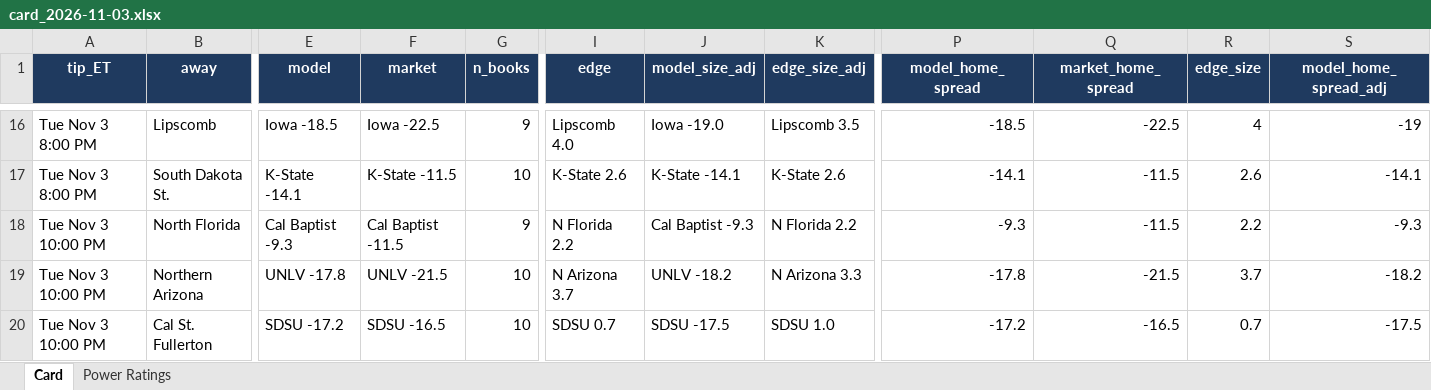
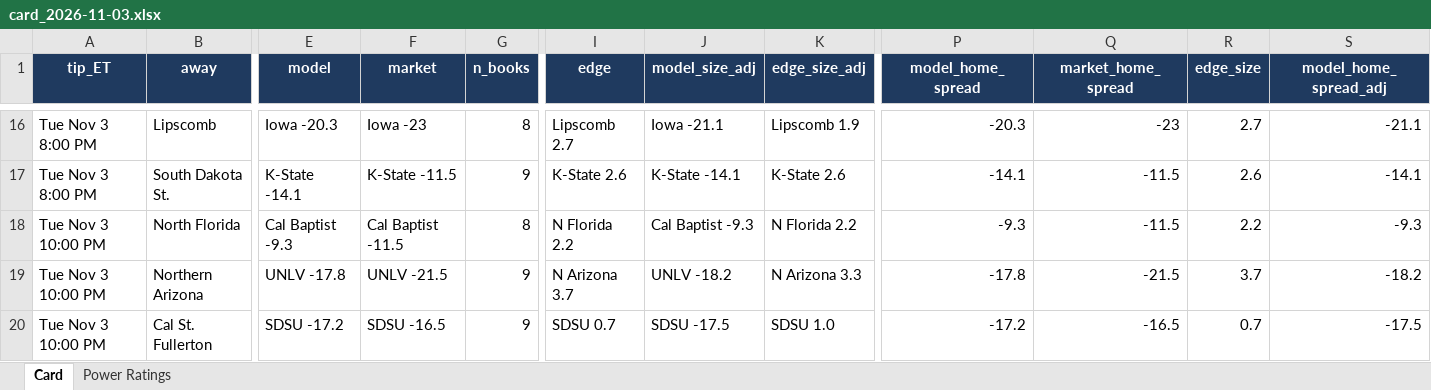
Before and after one commit to jfendler31/DTP-model, an Excel workbook: cards/card_2026-11-03.xlsx, sheet Card, drawn as a sheet; only a part is shown, gaps mark what is left out; values as stored, in another font and other column widths than the file's, no borders; the diff covers the shown part only; the diff names each change by its address in the sheet, - before the commit and + after, or states it on an @@ line.

```diff
--- a/cards/card_2026-11-03.xlsx (sheet Card)
+++ b/cards/card_2026-11-03.xlsx (sheet Card)
-E16 (model): Iowa -18.5
+E16 (model): Iowa -20.3
-F16 (market): Iowa -22.5
+F16 (market): Iowa -23
-G16 (n_books): 9
+G16 (n_books): 8
-I16 (edge): Lipscomb 4.0
+I16 (edge): Lipscomb 2.7
-J16 (model_size_adj): Iowa -19.0
+J16 (model_size_adj): Iowa -21.1
-K16 (edge_size_adj): Lipscomb 3.5
+K16 (edge_size_adj): Lipscomb 1.9
-P16 (model_home_spread): -18.5
+P16 (model_home_spread): -20.3
-Q16 (market_home_spread): -22.5
+Q16 (market_home_spread): -23
-R16 (edge_size): 4
+R16 (edge_size): 2.7
-S16 (model_home_spread_adj): -19
+S16 (model_home_spread_adj): -21.1
-G17 (n_books): 10
+G17 (n_books): 9
-G18 (n_books): 9
+G18 (n_books): 8
-G19:G20 (n_books): 10
+G19:G20 (n_books): 9
```
Also changed, not shown: 36 edited cells elsewhere in this sheet, sheet Power Ratings, 2 other files.
